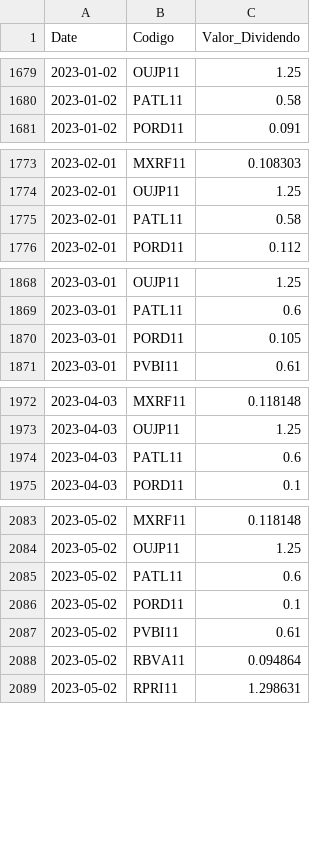
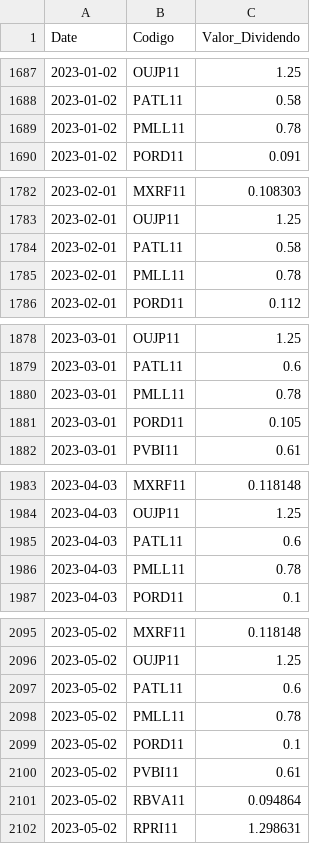
Before and after one commit to GabrielSantos15/brazilian-market-analytics, a CSV file: dados/f_dividendos.csv, drawn as a sheet; only a part is shown, gaps mark what is left out; the diff covers the shown part only; the diff names each change by its address in the sheet, - before the commit and + after, or states it on an @@ line.

```diff
--- a/dados/f_dividendos.csv
+++ b/dados/f_dividendos.csv
+row 1689: 2023-01-02 | PMLL11 | 0.78
+row 1785: 2023-02-01 | PMLL11 | 0.78
+row 1880: 2023-03-01 | PMLL11 | 0.78
+row 1986: 2023-04-03 | PMLL11 | 0.78
+row 2098: 2023-05-02 | PMLL11 | 0.78
```
Also changed, not shown: 46 added rows and 2 edited cells elsewhere in this file, 1 other file.
